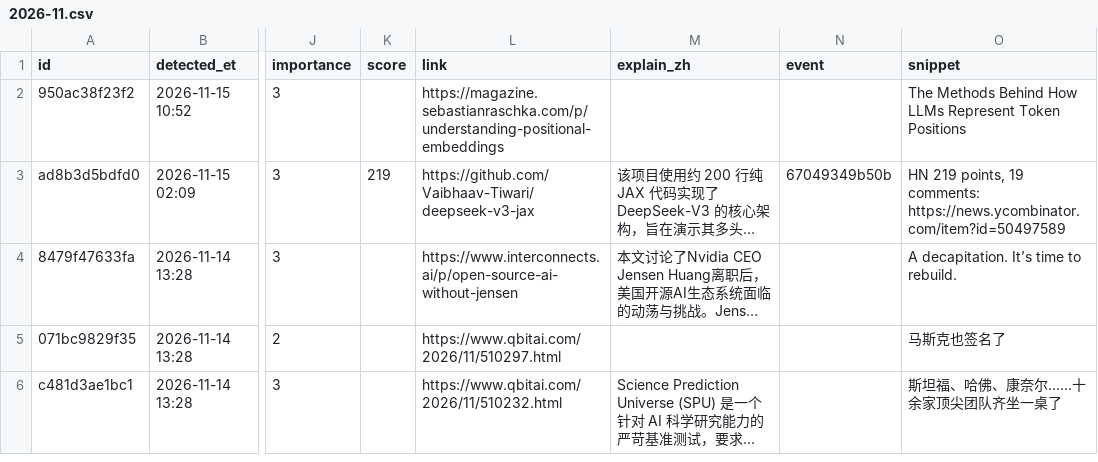
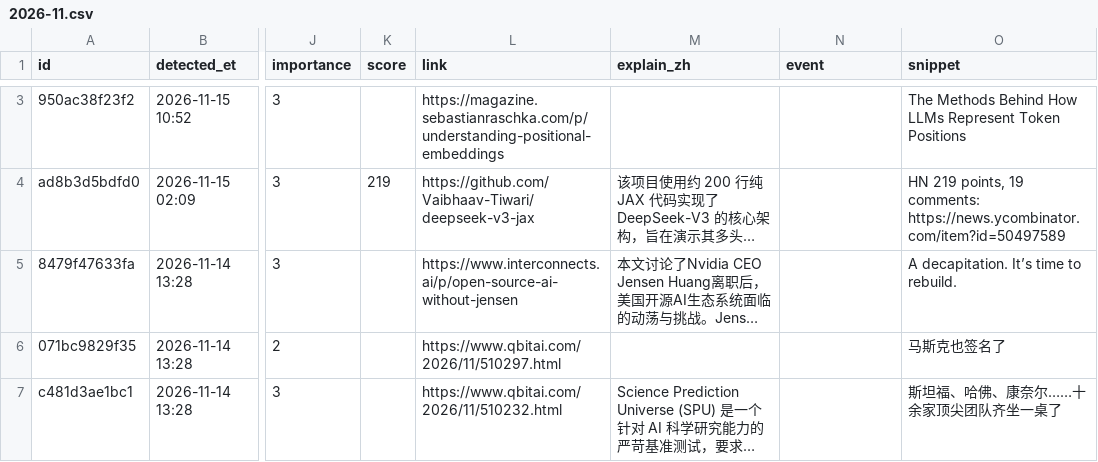
Before and after one commit to jiandewu/ai-frontier-digest, a CSV file: data/items/2026/2026-11.csv, drawn as a sheet; only a part is shown, gaps mark what is left out; long unchanged cells end in …; addresses are those after the commit; the diff covers the shown part only; the diff names each change by its address in the sheet, - before the commit and + after, or states it on an @@ line.

```diff
--- a/data/items/2026/2026-11.csv
+++ b/data/items/2026/2026-11.csv
-N4 (event): 67049349b50b
+N4 (event): (empty)
```
Also changed, not shown: 1 added row and 1 edited cell elsewhere in this file, 5 other files.
